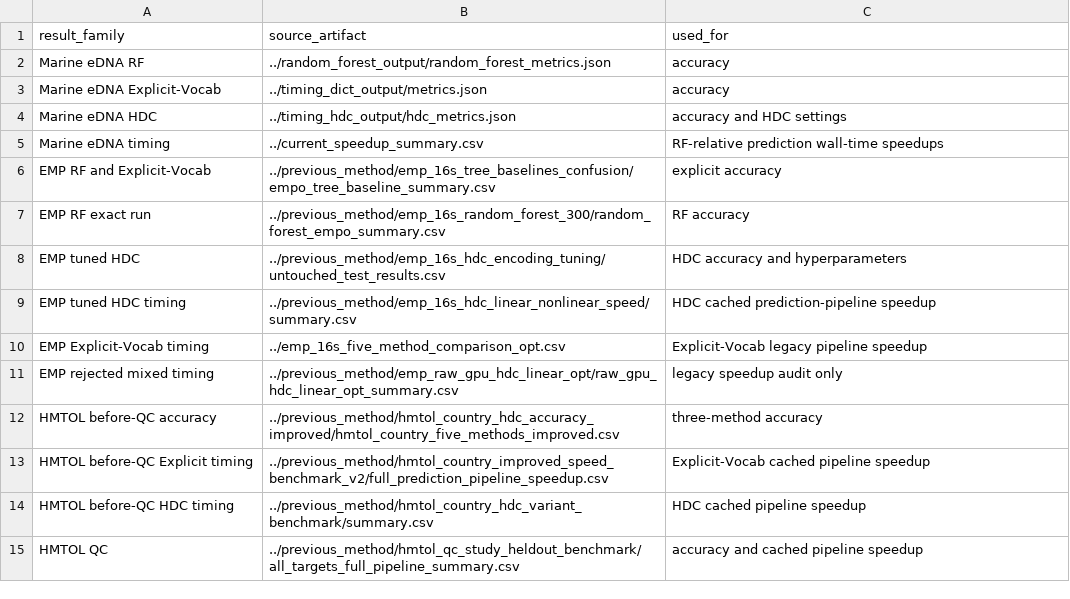
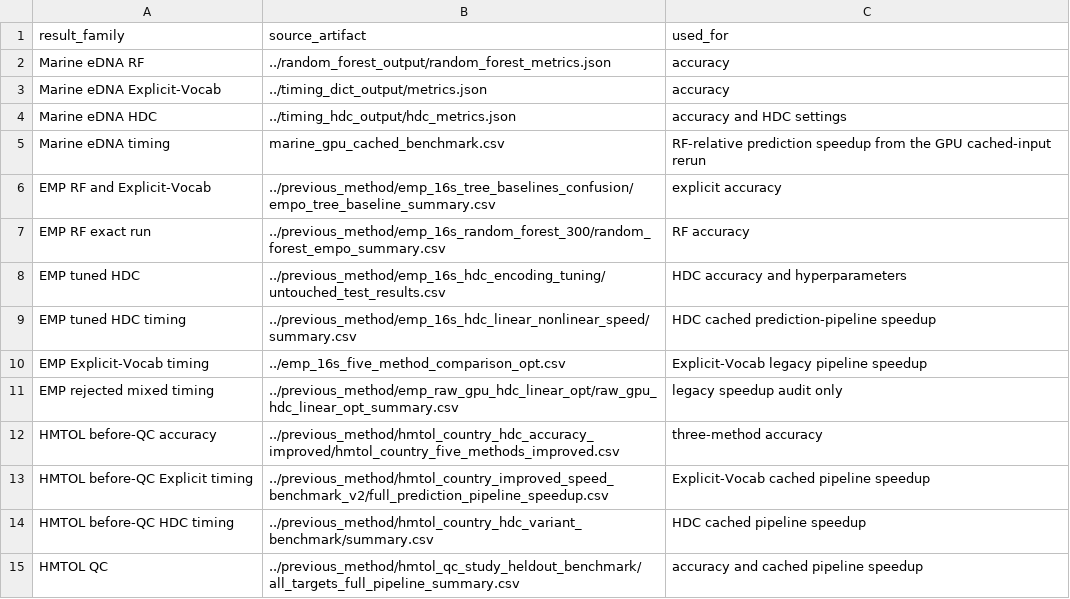
Before and after one commit to Peter90301/Multi-variant-classification, a CSV file: source_manifest.csv, drawn as a sheet.

```diff
--- a/source_manifest.csv
+++ b/source_manifest.csv
@@ -4,3 +4,3 @@ Marine eDNA Explicit-Vocab,../timing_dict_output/metrics.json,accuracy
 Marine eDNA HDC,../timing_hdc_output/hdc_metrics.json,accuracy and HDC settings
-Marine eDNA timing,../current_speedup_summary.csv,RF-relative prediction wall-time speedups
+Marine eDNA timing,marine_gpu_cached_benchmark.csv,RF-relative prediction speedup from the GPU cached-input rerun
 EMP RF and Explicit-Vocab,../previous_method/emp_16s_tree_baselines_confusion/empo_tree_baseline_summary.csv,explicit accuracy
```
Also changed, not shown: final_results.csv, final_results_wide.csv, 6 other files.
